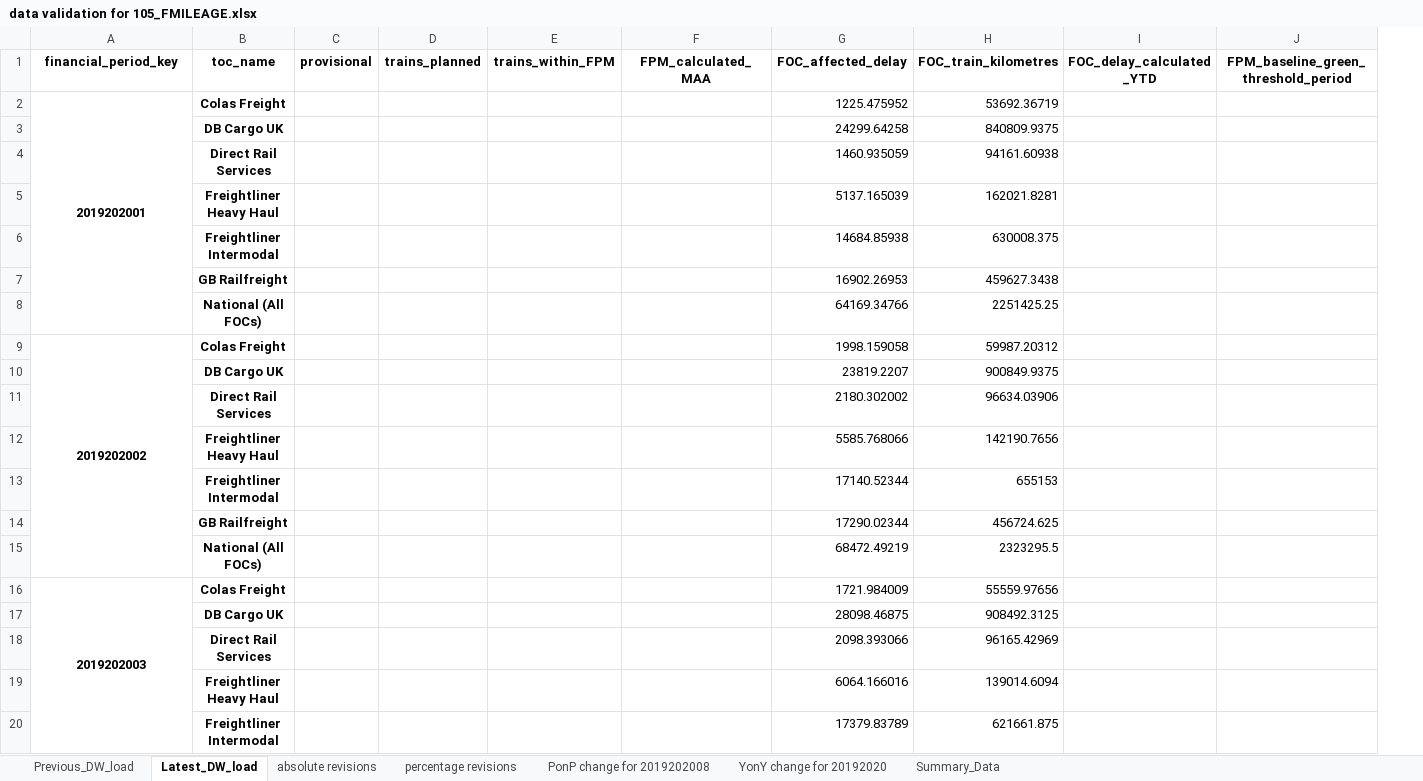
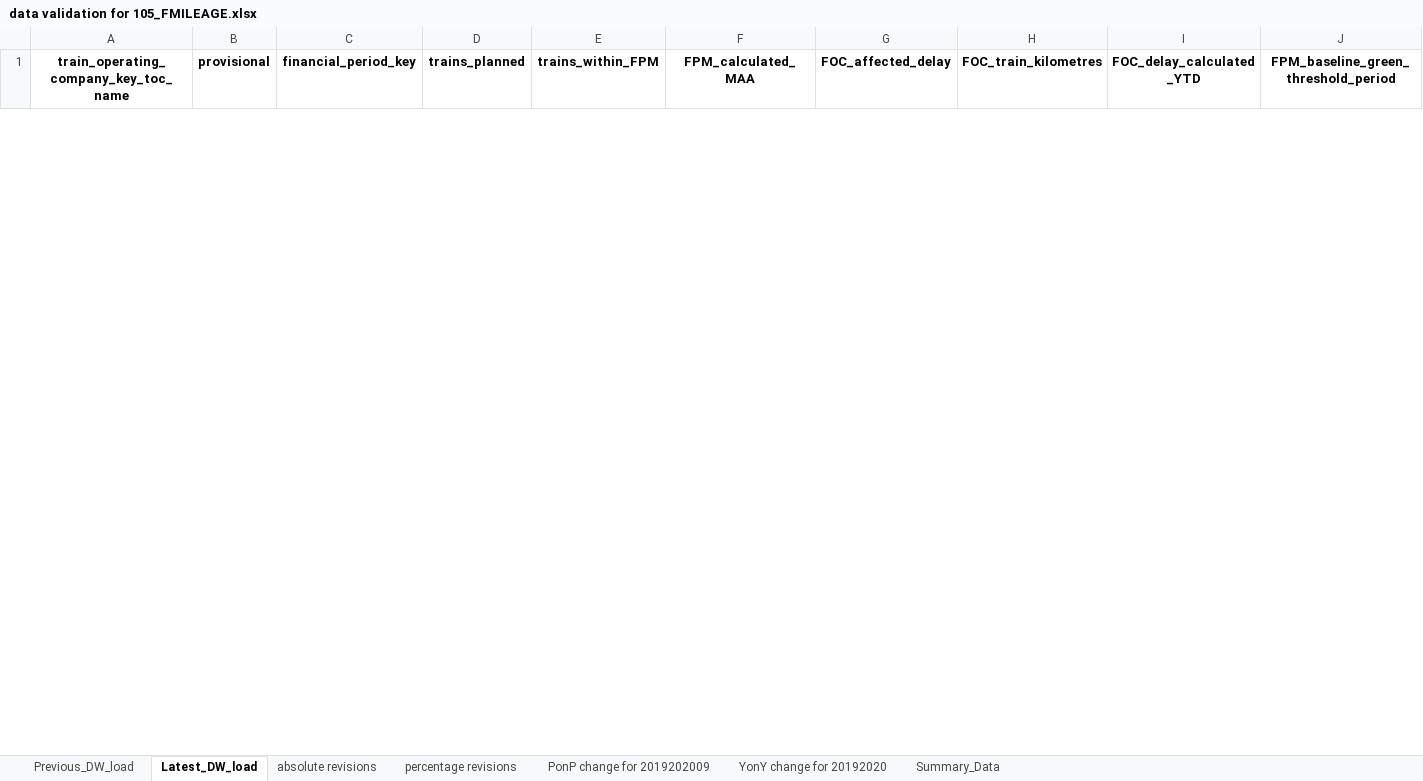
Before and after one commit to greggwilliams58/QA_of_loaded_dw_data, an Excel workbook: DataValidation/data validation for 105_FMILEAGE.xlsx, sheet Latest_DW_load, drawn as a sheet; only a part is shown; values as stored, in another font and other column widths than the file's, no borders; removed rows and columns are numbered as before the commit, all else as after; rows hold the shown columns only; the diff covers the shown part only; the diff names each change by its address in the sheet, - before the commit and + after, or states it on an @@ line.

```diff
--- a/DataValidation/data validation for 105_FMILEAGE.xlsx (sheet Latest_DW_load)
+++ b/DataValidation/data validation for 105_FMILEAGE.xlsx (sheet Latest_DW_load)
-sheet tab: PonP change for 2019202008
+sheet tab: PonP change for 2019202009
-column B (toc_name), empty
+column C (financial_period_key), empty
-A1: financial_period_key
+A1: train_operating_company_key_toc_name
-row 2: 2019202001 | Colas Freight |  |  |  |  | 1225.475952 | 53692.36719
-row 3:  | DB Cargo UK |  |  |  |  | 24299.64258 | 840809.9375
-row 4:  | Direct Rail Services |  |  |  |  | 1460.935059 | 94161.60938
-row 5:  | Freightliner Heavy Haul |  |  |  |  | 5137.165039 | 162021.8281
-row 6:  | Freightliner Intermodal |  |  |  |  | 14684.85938 | 630008.375
-row 7:  | GB Railfreight |  |  |  |  | 16902.26953 | 459627.3438
-row 8:  | National (All FOCs) |  |  |  |  | 64169.34766 | 2251425.25
-row 9: 2019202002 | Colas Freight |  |  |  |  | 1998.159058 | 59987.20312
-row 10:  | DB Cargo UK |  |  |  |  | 23819.2207 | 900849.9375
-row 11:  | Direct Rail Services |  |  |  |  | 2180.302002 | 96634.03906
-row 12:  | Freightliner Heavy Haul |  |  |  |  | 5585.768066 | 142190.7656
-row 13:  | Freightliner Intermodal |  |  |  |  | 17140.52344 | 655153
-row 14:  | GB Railfreight |  |  |  |  | 17290.02344 | 456724.625
-row 15:  | National (All FOCs) |  |  |  |  | 68472.49219 | 2323295.5
-row 16: 2019202003 | Colas Freight |  |  |  |  | 1721.984009 | 55559.97656
-row 17:  | DB Cargo UK |  |  |  |  | 28098.46875 | 908492.3125
-row 18:  | Direct Rail Services |  |  |  |  | 2098.393066 | 96165.42969
-row 19:  | Freightliner Heavy Haul |  |  |  |  | 6064.166016 | 139014.6094
-row 20:  | Freightliner Intermodal |  |  |  |  | 17379.83789 | 621661.875
```
Also changed, not shown: 63 added rows and 37 removed rows elsewhere in this sheet, sheet Previous_DW_load, sheet absolute revisions, sheet percentage revisions, sheet Summary_Data, sheet PonP change for 2019202009, 2 other files.
